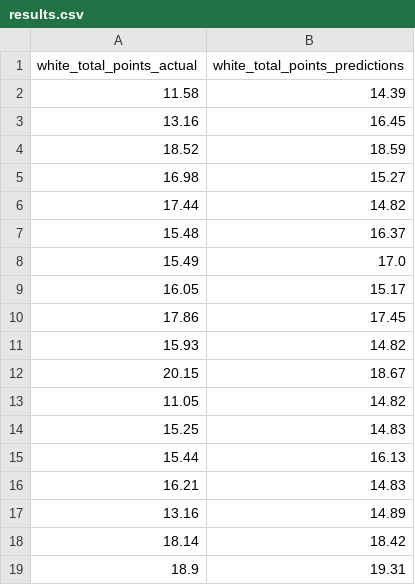
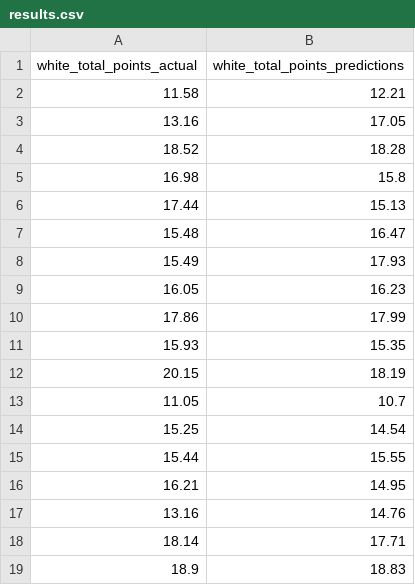
Before and after one commit to puraminy/zeinab, a CSV file: NN/results.csv, drawn as a sheet.

```diff
--- a/NN/results.csv
+++ b/NN/results.csv
@@ -1,19 +1,19 @@
 white_total_points_actual,white_total_points_predictions
-11.58,14.39
-13.16,16.45
-18.52,18.59
-16.98,15.27
-17.44,14.82
-15.48,16.37
-15.49,17.0
-16.05,15.17
-17.86,17.45
-15.93,14.82
-20.15,18.67
-11.05,14.82
-15.25,14.83
-15.44,16.13
-16.21,14.83
-13.16,14.89
-18.14,18.42
-18.9,19.31
+11.58,12.21
+13.16,17.05
+18.52,18.28
+16.98,15.8
+17.44,15.13
+15.48,16.47
+15.49,17.93
+16.05,16.23
+17.86,17.99
+15.93,15.35
+20.15,18.19
+11.05,10.7
+15.25,14.54
+15.44,15.55
+16.21,14.95
+13.16,14.76
+18.14,17.71
+18.9,18.83
```
Also changed, not shown: 2 other files.
